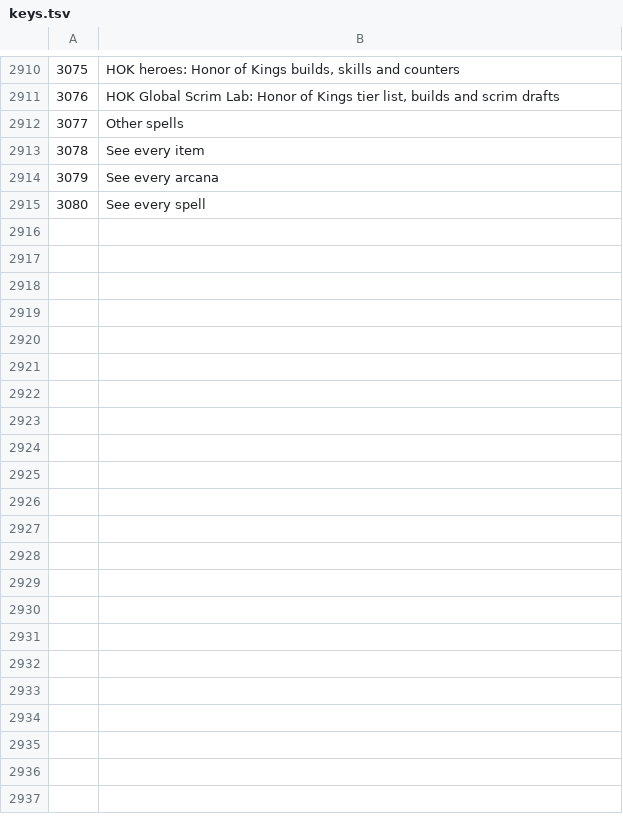
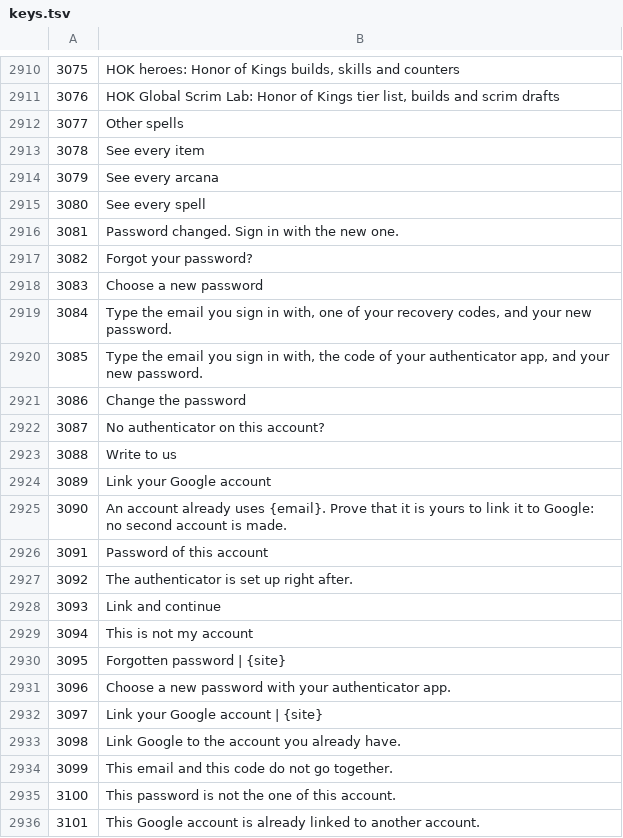
Before and after one commit to Karma696900/hok-scrim-lab, a TSV file: src/translations/keys.tsv, drawn as a sheet; only a part is shown, gaps mark what is left out; the diff names each change by its address in the sheet, - before the commit and + after, or states it on an @@ line.

Commit message:
feat(auth): a forgotten password is changed with the authenticator, and Google links to the account with the same address
- /login/forgot: the sign-in email, a fresh authenticator code (or a recovery code) and a new password. Every session
  closes. One answer for every refusal (unknown address, no authenticator, locked, wrong code). The site sends no mail.
- A Google sign-in whose address an account of the site already uses no longer makes a second, empty account.
  /login/link asks for that account's code (or its password when it has no authenticator), then links Google to it.
- scripts/accounts/account.js reset-password, for an account without authenticator, checked by hand.
- The sign-in text links are 24 px tall to be tapped. The account routes have their own file (routes-table-account.js).
  The address of a plain view is read from its pattern (OWN_PATH removed: the first download stays under 71 KB).

```diff
--- a/src/translations/keys.tsv
+++ b/src/translations/keys.tsv
+row 2916: 3081 | Password changed. Sign in with the new one.
+row 2917: 3082 | Forgot your password?
+row 2918: 3083 | Choose a new password
+row 2919: 3084 | Type the email you sign in with, one of your recovery codes, and your new password.
+row 2920: 3085 | Type the email you sign in with, the code of your authenticator app, and your new password.
+row 2921: 3086 | Change the password
+row 2922: 3087 | No authenticator on this account?
+row 2923: 3088 | Write to us
+row 2924: 3089 | Link your Google account
+row 2925: 3090 | An account already uses {email}. Prove that it is yours to link it to Google: no second account is made.
+row 2926: 3091 | Password of this account
+row 2927: 3092 | The authenticator is set up right after.
+row 2928: 3093 | Link and continue
+row 2929: 3094 | This is not my account
+row 2930: 3095 | Forgotten password | {site}
+row 2931: 3096 | Choose a new password with your authenticator app.
+row 2932: 3097 | Link your Google account | {site}
+row 2933: 3098 | Link Google to the account you already have.
+row 2934: 3099 | This email and this code do not go together.
+row 2935: 3100 | This password is not the one of this account.
+row 2936: 3101 | This Google account is already linked to another account.
```
Also changed, not shown: 53 other files.
